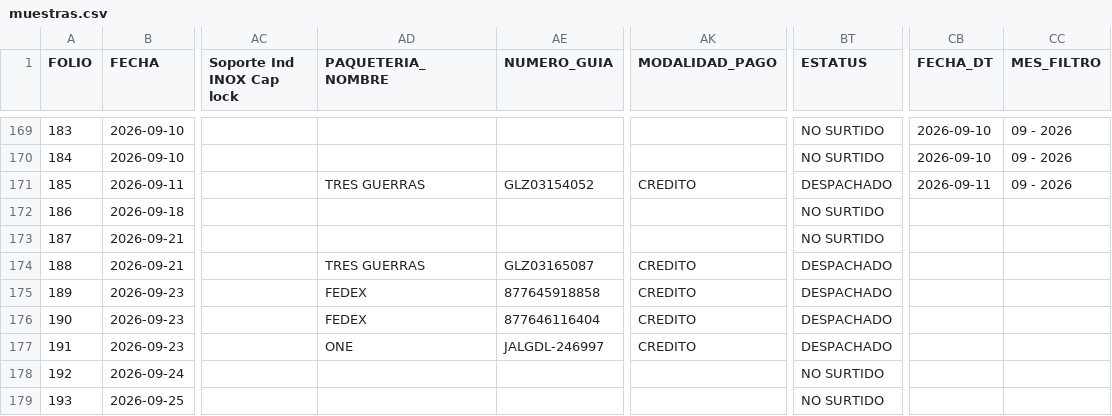
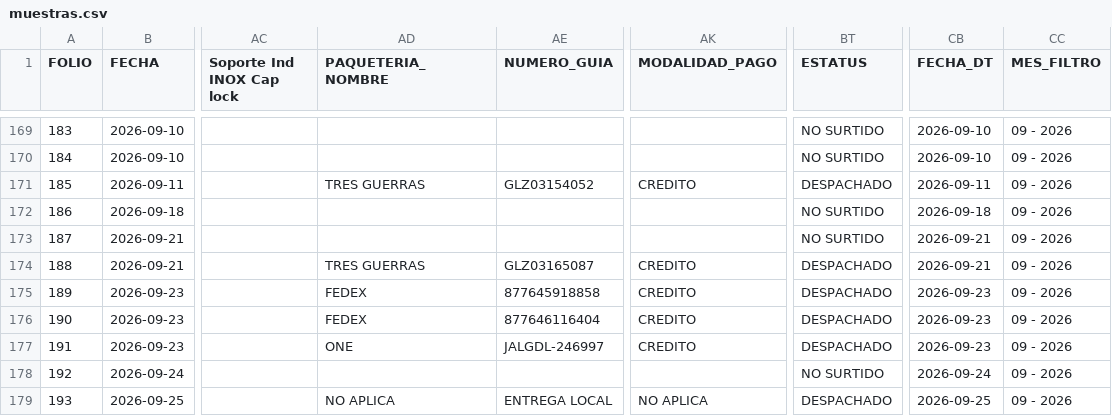
Before and after one commit to RH2026/nexion, a CSV file: muestras.csv, drawn as a sheet; only a part is shown, gaps mark what is left out; the diff names each change by its address in the sheet, - before the commit and + after, or states it on an @@ line.

Commit message:
Logistica Folio 193

```diff
--- a/muestras.csv
+++ b/muestras.csv
-CB172 (FECHA_DT): (empty)
+CB172 (FECHA_DT): 2026-09-18
-CC172:CC179 (MES_FILTRO): (empty)
+CC172:CC179 (MES_FILTRO): 09 - 2026
-CB173:CB174 (FECHA_DT): (empty)
+CB173:CB174 (FECHA_DT): 2026-09-21
-CB175:CB177 (FECHA_DT): (empty)
+CB175:CB177 (FECHA_DT): 2026-09-23
-CB178 (FECHA_DT): (empty)
+CB178 (FECHA_DT): 2026-09-24
-AD179 (PAQUETERIA_NOMBRE): (empty)
+AD179 (PAQUETERIA_NOMBRE): NO APLICA
-AE179 (NUMERO_GUIA): (empty)
+AE179 (NUMERO_GUIA): ENTREGA LOCAL
-AK179 (MODALIDAD_PAGO): (empty)
+AK179 (MODALIDAD_PAGO): NO APLICA
-BT179 (ESTATUS): NO SURTIDO
+BT179 (ESTATUS): DESPACHADO
-CB179 (FECHA_DT): (empty)
+CB179 (FECHA_DT): 2026-09-25
```
